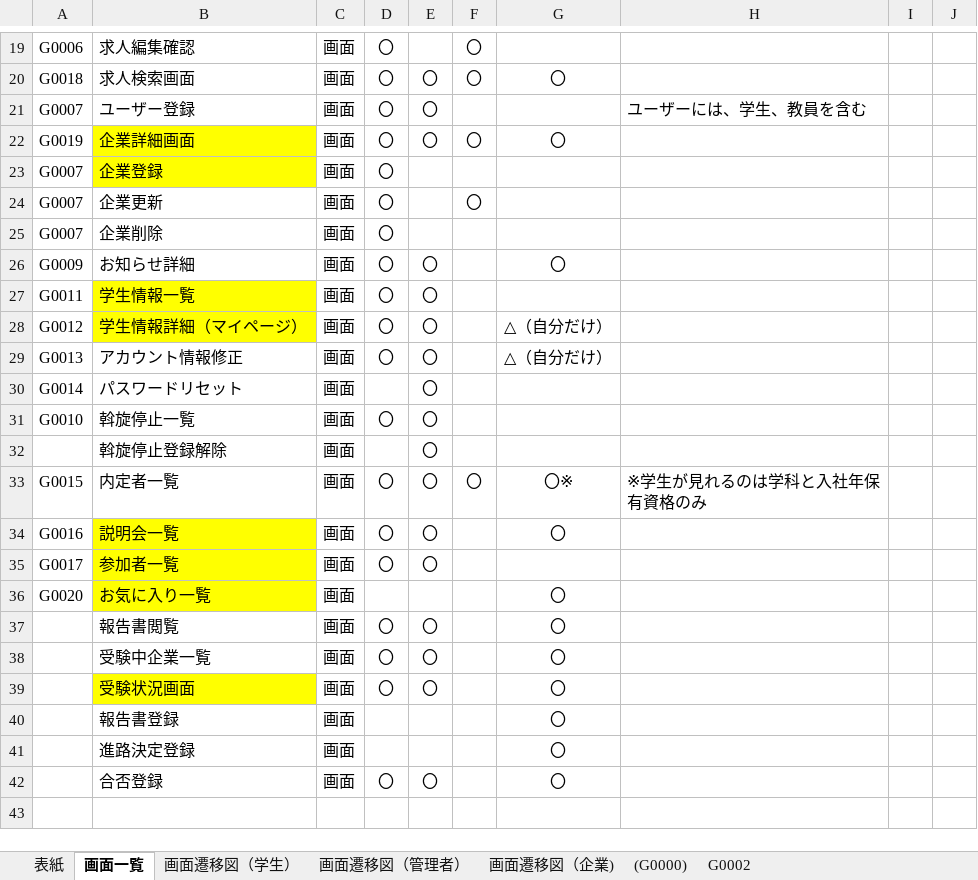
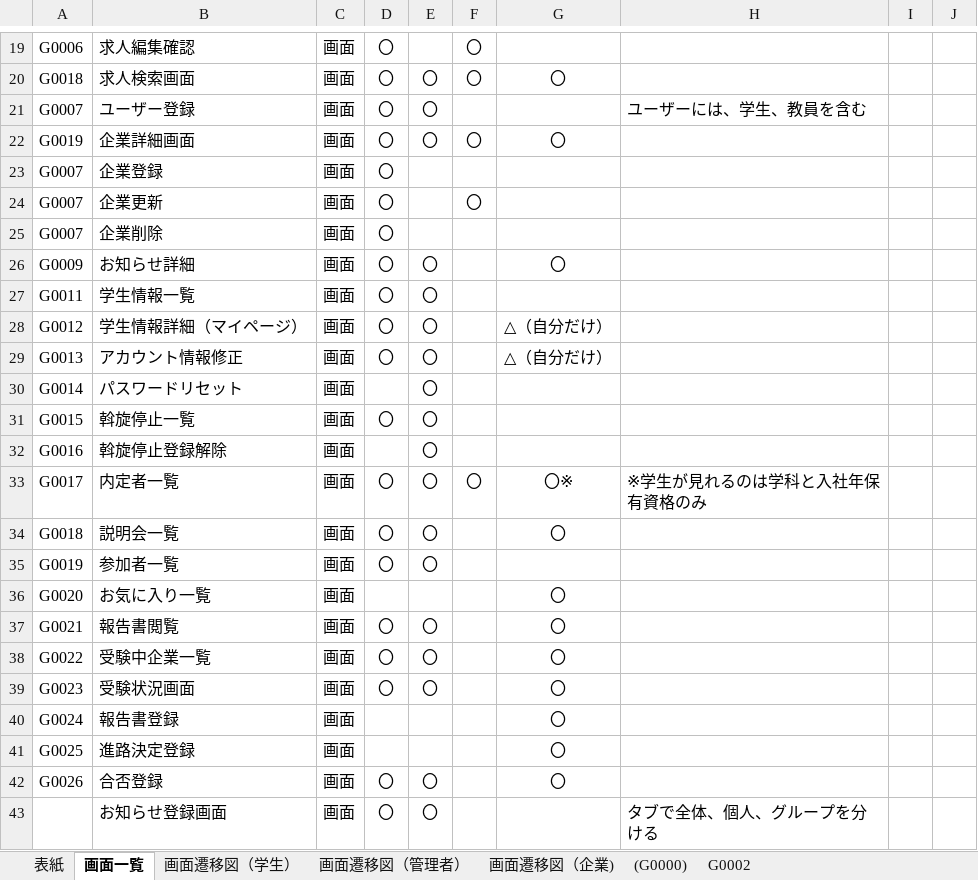
Before and after one commit to nishino-naoyuki/jobhuntingsystem, an Excel workbook: jobhuntingsystem/doc/02_画面設計書.xlsx, sheet 画面一覧, drawn as a sheet; only a part is shown, gaps mark what is left out; values as stored, in another font and other column widths than the file's, no borders; charts and pictures not drawn; the diff names each change by its address in the sheet, - before the commit and + after, or states it on an @@ line.

```diff
--- a/jobhuntingsystem/doc/02_画面設計書.xlsx (sheet 画面一覧)
+++ b/jobhuntingsystem/doc/02_画面設計書.xlsx (sheet 画面一覧)
-B22:B23 fill: #FFFF00
+B22:B23 fill: none
-B27:B28 fill: #FFFF00
+B27:B28 fill: none
-A31: G0010
+A31: G0015
-A32: (empty)
+A32: G0016
-A33: G0015
+A33: G0017
-A34: G0016
+A34: G0018
-B34:B36 fill: #FFFF00
+B34:B36 fill: none
-A35: G0017
+A35: G0019
-A37: (empty)
+A37: G0021
-A38: (empty)
+A38: G0022
-A39: (empty)
+A39: G0023
-B39 fill: #FFFF00
+B39 fill: none
-A40: (empty)
+A40: G0024
-A41: (empty)
+A41: G0025
-A42: (empty)
+A42: G0026
+row 43:  | お知らせ登録画面 | 画面 | 〇 | 〇 |  |  | タブで全体、個人、グループを分ける
```
Also changed, not shown: jobhuntingsystem/doc/03_機能設計書.xlsx, 30 other files.
